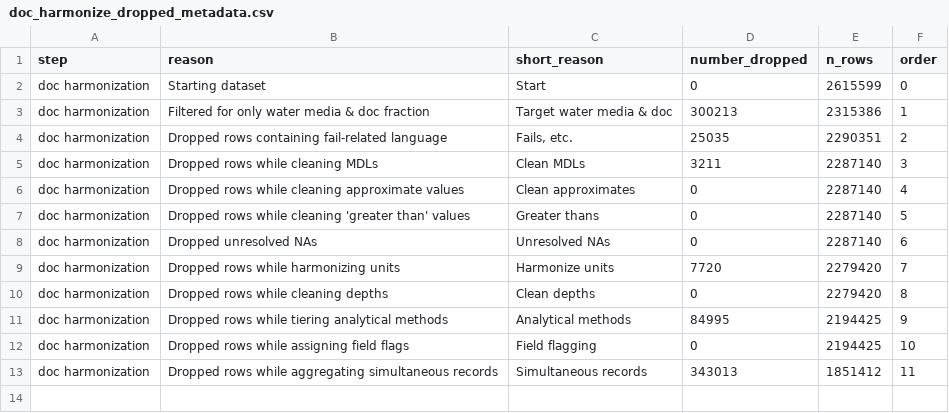
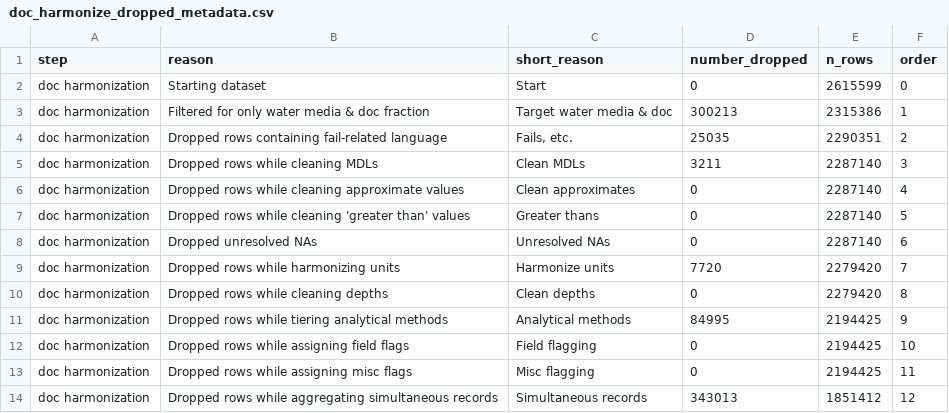
Before and after one commit to AquaSat/AquaMatch_harmonize_WQP, a CSV file: 3_harmonize/out/doc_harmonize_dropped_metadata.csv, drawn as a sheet.

Commit message:
misc_flag was dropped

```diff
--- a/3_harmonize/out/doc_harmonize_dropped_metadata.csv
+++ b/3_harmonize/out/doc_harmonize_dropped_metadata.csv
@@ -12,2 +12,3 @@ doc harmonization,Dropped rows while tiering analytical methods,Analytical metho
 doc harmonization,Dropped rows while assigning field flags,Field flagging,0,2194425,10
-doc harmonization,Dropped rows while aggregating simultaneous records,Simultaneous records,343013,1851412,11
+doc harmonization,Dropped rows while assigning misc flags,Misc flagging,0,2194425,11
+doc harmonization,Dropped rows while aggregating simultaneous records,Simultaneous records,343013,1851412,12
```
Also changed, not shown: 13 other files.
